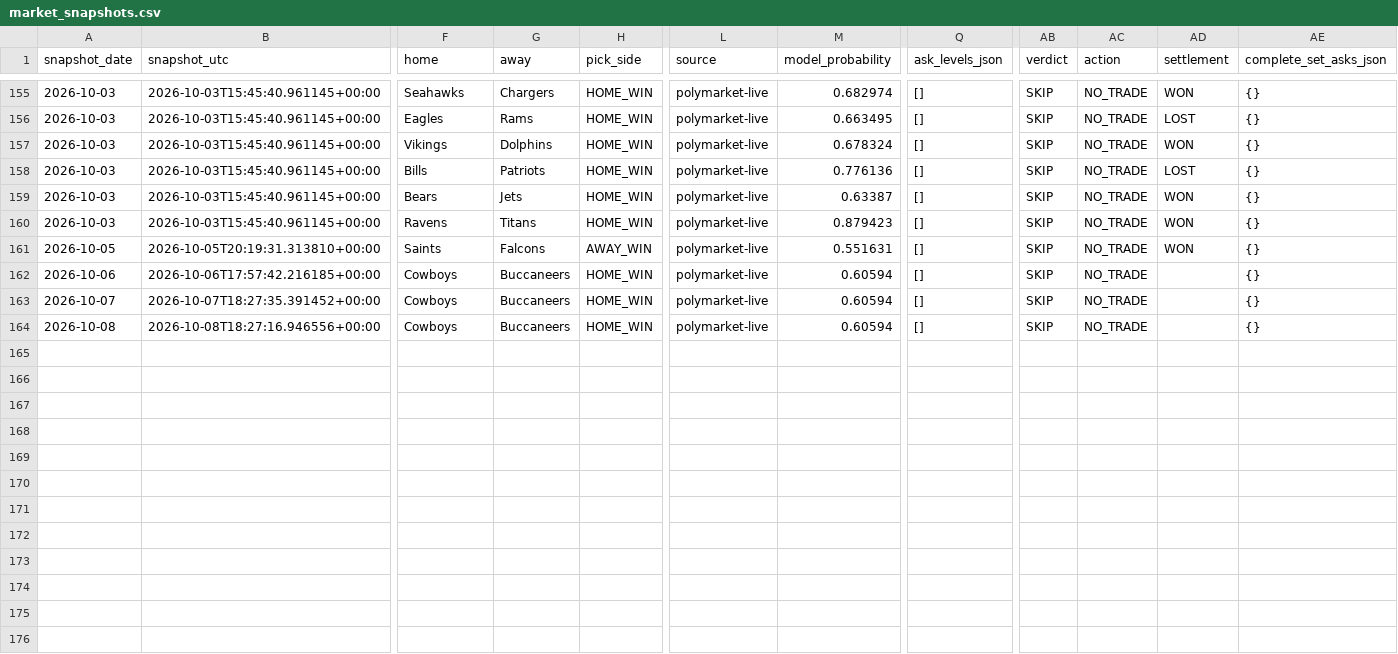
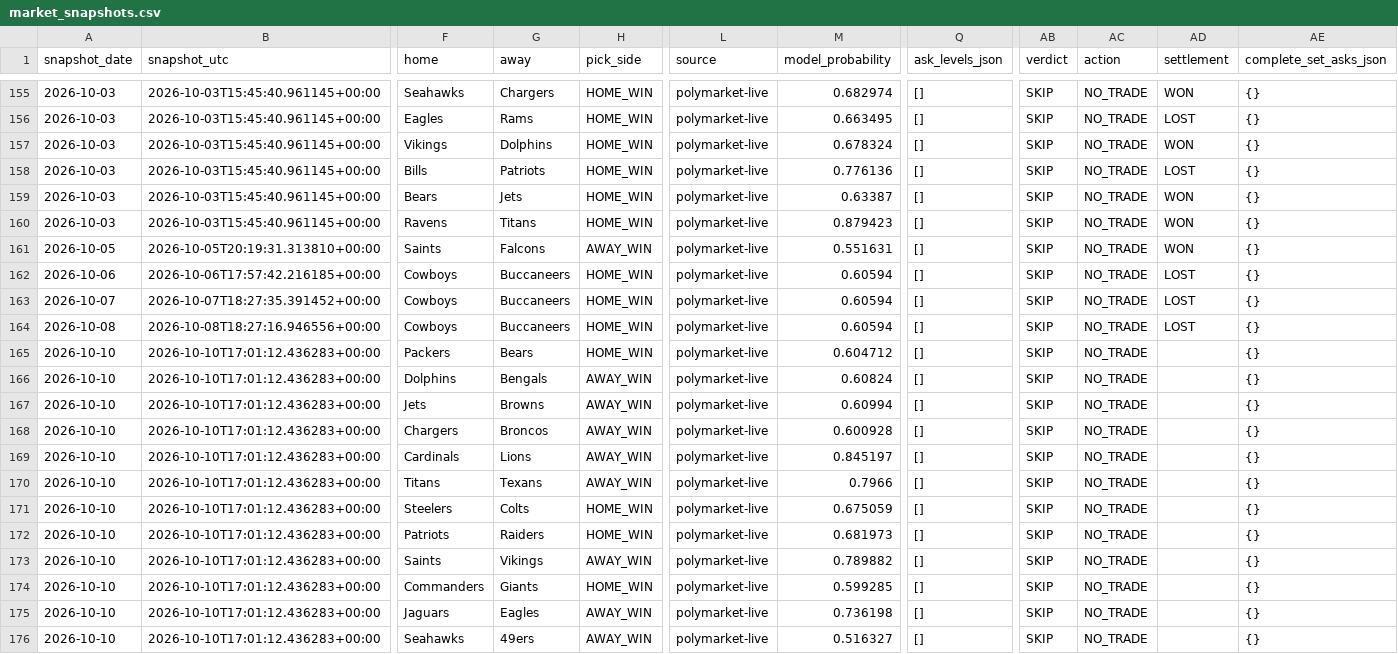
Before and after one commit to Hibra999/smart-polybets, a CSV file: data/nfl_2026/ingest/market_snapshots.csv, drawn as a sheet; only a part is shown, gaps mark what is left out; rows hold the shown columns only; the diff names each change by its address in the sheet, - before the commit and + after, or states it on an @@ line.

Commit message:
reports: refresh current Liga MX and NFL dashboards [skip ci]

```diff
--- a/data/nfl_2026/ingest/market_snapshots.csv
+++ b/data/nfl_2026/ingest/market_snapshots.csv
-AD162:AD164 (settlement): (empty)
+AD162:AD164 (settlement): LOST
+row 165: 2026-10-10 | 2026-10-10T17:01:12.436283+00:00 | Packers | Bears | HOME_WIN | polymarket-live | 0.604712 | [] | SKIP | NO_TRADE |  | {}
+row 166: 2026-10-10 | 2026-10-10T17:01:12.436283+00:00 | Dolphins | Bengals | AWAY_WIN | polymarket-live | 0.60824 | [] | SKIP | NO_TRADE |  | {}
+row 167: 2026-10-10 | 2026-10-10T17:01:12.436283+00:00 | Jets | Browns | AWAY_WIN | polymarket-live | 0.60994 | [] | SKIP | NO_TRADE |  | {}
+row 168: 2026-10-10 | 2026-10-10T17:01:12.436283+00:00 | Chargers | Broncos | AWAY_WIN | polymarket-live | 0.600928 | [] | SKIP | NO_TRADE |  | {}
+row 169: 2026-10-10 | 2026-10-10T17:01:12.436283+00:00 | Cardinals | Lions | AWAY_WIN | polymarket-live | 0.845197 | [] | SKIP | NO_TRADE |  | {}
+row 170: 2026-10-10 | 2026-10-10T17:01:12.436283+00:00 | Titans | Texans | AWAY_WIN | polymarket-live | 0.7966 | [] | SKIP | NO_TRADE |  | {}
+row 171: 2026-10-10 | 2026-10-10T17:01:12.436283+00:00 | Steelers | Colts | HOME_WIN | polymarket-live | 0.675059 | [] | SKIP | NO_TRADE |  | {}
+row 172: 2026-10-10 | 2026-10-10T17:01:12.436283+00:00 | Patriots | Raiders | HOME_WIN | polymarket-live | 0.681973 | [] | SKIP | NO_TRADE |  | {}
+row 173: 2026-10-10 | 2026-10-10T17:01:12.436283+00:00 | Saints | Vikings | AWAY_WIN | polymarket-live | 0.789882 | [] | SKIP | NO_TRADE |  | {}
+row 174: 2026-10-10 | 2026-10-10T17:01:12.436283+00:00 | Commanders | Giants | HOME_WIN | polymarket-live | 0.599285 | [] | SKIP | NO_TRADE |  | {}
+row 175: 2026-10-10 | 2026-10-10T17:01:12.436283+00:00 | Jaguars | Eagles | AWAY_WIN | polymarket-live | 0.736198 | [] | SKIP | NO_TRADE |  | {}
+row 176: 2026-10-10 | 2026-10-10T17:01:12.436283+00:00 | Seahawks | 49ers | AWAY_WIN | polymarket-live | 0.516327 | [] | SKIP | NO_TRADE |  | {}
```
Also changed, not shown: data/liga_mx_2026/ingest/market_snapshots.csv, 2 other files.
